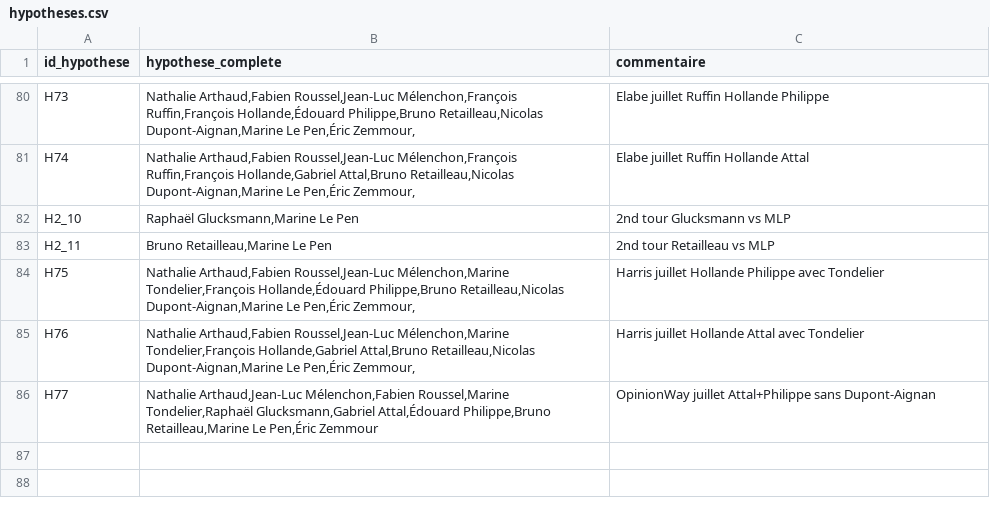
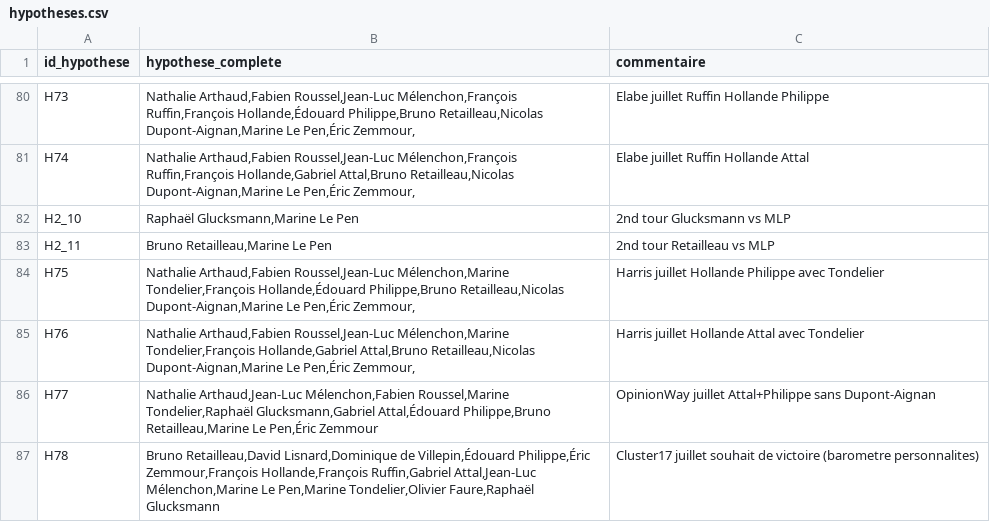
Before and after one commit to MieuxVoter/presidentielle2027, a CSV file: hypotheses.csv, drawn as a sheet; only a part is shown, gaps mark what is left out; the diff names each change by its address in the sheet, - before the commit and + after, or states it on an @@ line.

Commit message:
cluster17 le point 14 juillet (souhait de victoire)

```diff
--- a/hypotheses.csv
+++ b/hypotheses.csv
+row 87: H78 | Bruno Retailleau,David Lisnard,Dominique de Villepin,Édouard Philippe,Éric Zemmour,François Hollande,François Ruffin,Gabriel Attal,Jean-Luc Mélenchon,Marine Le Pen,Marine Tondelier,Olivier Faure,Raphaël Glucksmann | Cluster17 juillet souhait de victoire (barometre personnalites)
```
Also changed, not shown: polls.csv, 1 other file.
